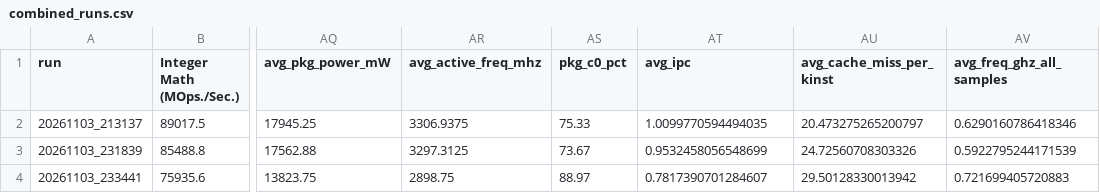
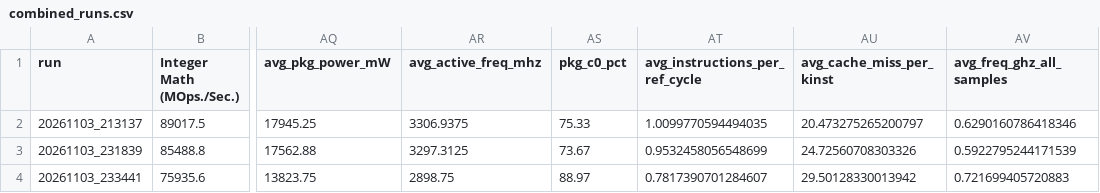
Before and after one commit to KhairulIzwan/passmark-socwatch-emon-win, a CSV file: reports/telemetry_correlation_report/CoreUltra7_366H/cross_run_analysis/combined_runs.csv, drawn as a sheet; only a part is shown, gaps mark what is left out; the diff names each change by its address in the sheet, - before the commit and + after, or states it on an @@ line.

```diff
--- a/reports/telemetry_correlation_report/CoreUltra7_366H/cross_run_analysis/combined_runs.csv
+++ b/reports/telemetry_correlation_report/CoreUltra7_366H/cross_run_analysis/combined_runs.csv
-AT1: avg_ipc
+AT1: avg_instructions_per_ref_cycle
```
Also changed, not shown: reports/telemetry_correlation_report/CoreUltra7_366H/20261103_231839/analysis/emon_timeseries_tidy.csv, reports/telemetry_correlation_report/CoreUltra7_366H/20261103_233441/analysis/emon_timeseries_tidy.csv, 14 other files.
